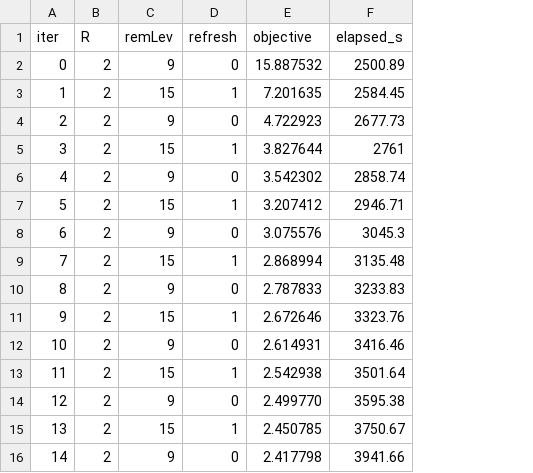
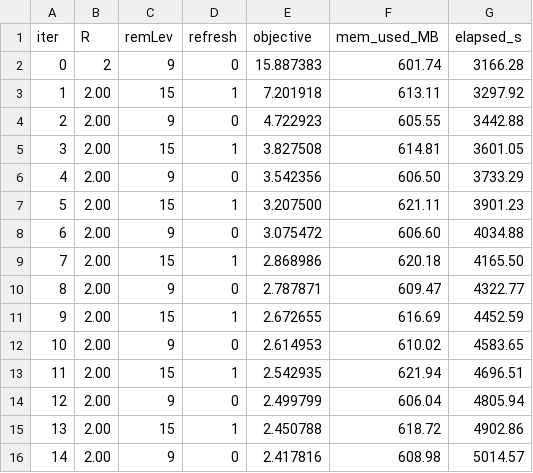
Before and after one commit to Samarvivian/Distributed_Lasso_via_Multi-Key_Homomorphic_Encryption, a CSV file: build/StaticR_2_0_log.csv, drawn as a sheet; only a part is shown; addresses are those after the commit; the diff covers the shown part only; the diff names each change by its address in the sheet, - before the commit and + after, or states it on an @@ line.

```diff
--- a/build/StaticR_2_0_log.csv
+++ b/build/StaticR_2_0_log.csv
+column F (mem_used_MB), rows 2-16: 601.74 | 613.11 | 605.55 | 614.81 | 606.50 | 621.11 | 606.60 | 620.18 | 609.47 | 616.69 | 610.02 | 621.94 | 606.04 | 618.72 | 608.98
-E2 (objective): 15.887532
+E2 (objective): 15.887383
-G2 (elapsed_s): 2500.89
+G2 (elapsed_s): 3166.28
-B3:B16 (R): 2
+B3:B16 (R): 2.00
-E3 (objective): 7.201635
+E3 (objective): 7.201918
-G3 (elapsed_s): 2584.45
+G3 (elapsed_s): 3297.92
-G4 (elapsed_s): 2677.73
+G4 (elapsed_s): 3442.88
-E5 (objective): 3.827644
+E5 (objective): 3.827508
-G5 (elapsed_s): 2761
+G5 (elapsed_s): 3601.05
-E6 (objective): 3.542302
+E6 (objective): 3.542356
-G6 (elapsed_s): 2858.74
+G6 (elapsed_s): 3733.29
-E7 (objective): 3.207412
+E7 (objective): 3.207500
-G7 (elapsed_s): 2946.71
+G7 (elapsed_s): 3901.23
-E8 (objective): 3.075576
+E8 (objective): 3.075472
-G8 (elapsed_s): 3045.3
+G8 (elapsed_s): 4034.88
-E9 (objective): 2.868994
+E9 (objective): 2.868986
-G9 (elapsed_s): 3135.48
+G9 (elapsed_s): 4165.50
-E10 (objective): 2.787833
+E10 (objective): 2.787871
-G10 (elapsed_s): 3233.83
+G10 (elapsed_s): 4322.77
-E11 (objective): 2.672646
+E11 (objective): 2.672655
-G11 (elapsed_s): 3323.76
+G11 (elapsed_s): 4452.59
-E12 (objective): 2.614931
+E12 (objective): 2.614953
-G12 (elapsed_s): 3416.46
+G12 (elapsed_s): 4583.65
-E13 (objective): 2.542938
+E13 (objective): 2.542935
-G13 (elapsed_s): 3501.64
+G13 (elapsed_s): 4696.51
-E14 (objective): 2.499770
+E14 (objective): 2.499799
-G14 (elapsed_s): 3595.38
+G14 (elapsed_s): 4805.94
-E15 (objective): 2.450785
+E15 (objective): 2.450788
-G15 (elapsed_s): 3750.67
+G15 (elapsed_s): 4902.86
-E16 (objective): 2.417798
+E16 (objective): 2.417816
-G16 (elapsed_s): 3941.66
+G16 (elapsed_s): 5014.57
```
Also changed, not shown: 104 edited cells elsewhere in this file, build/Adaptive_TRIAD_log.csv, build/StaticR_10_0_log.csv, 8 other files.
